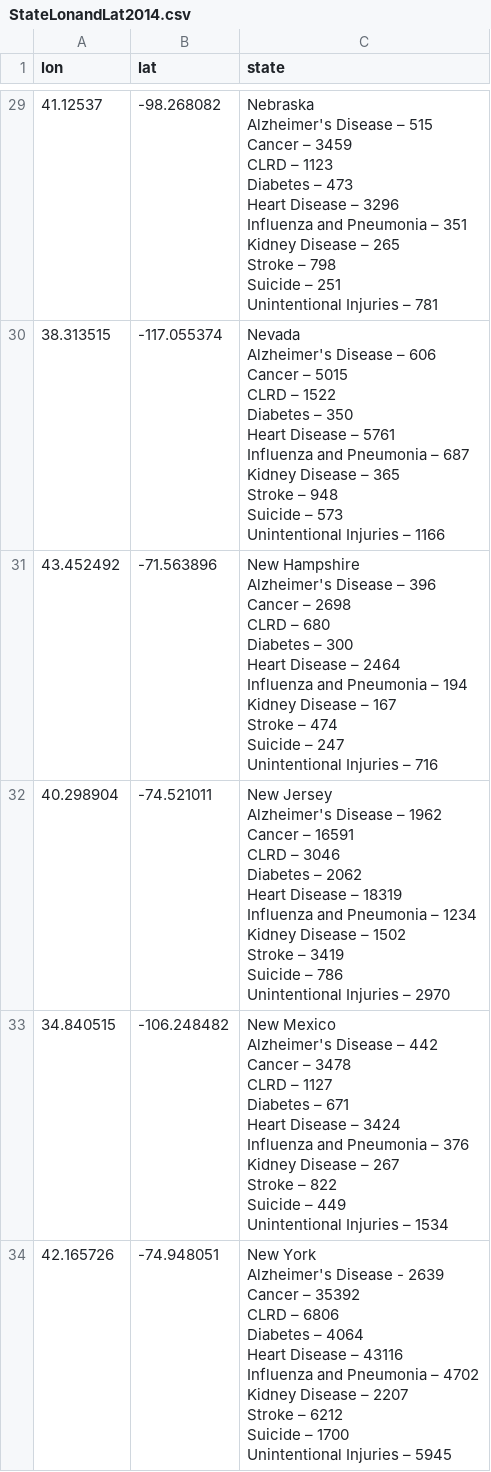
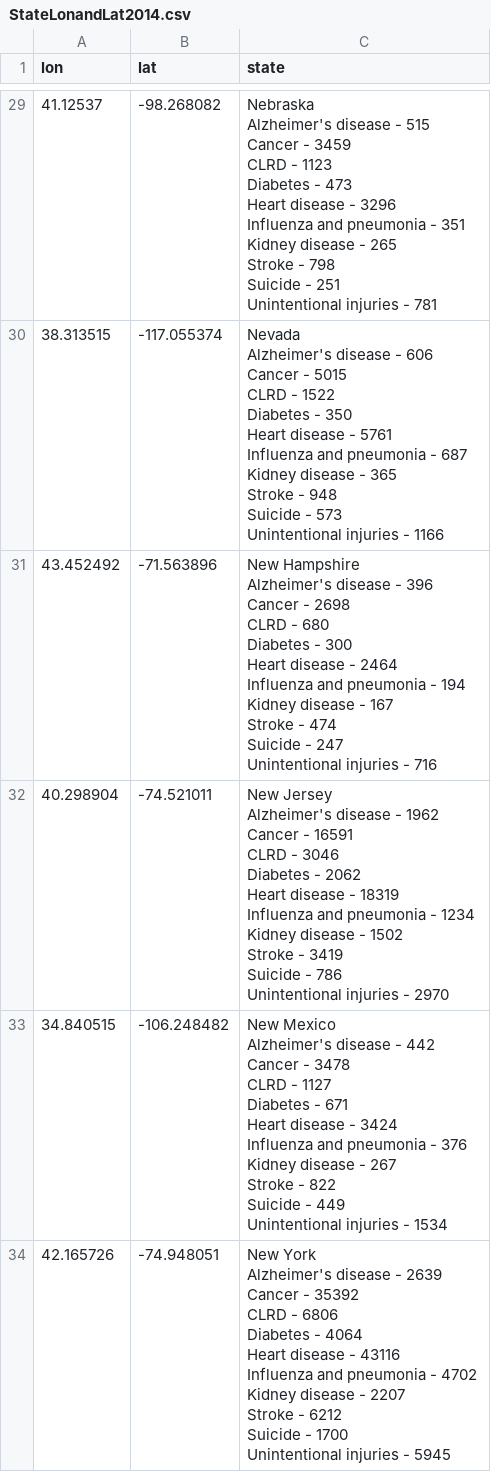
Before and after one commit to sd19spring/Death-Rate-Interactive-Map, a CSV file: data/StateLonandLat2014.csv, drawn as a sheet; only a part is shown, gaps mark what is left out; ↵ is a line break in a cell; the diff covers the shown part only; the diff names each change by its address in the sheet, - before the commit and + after, or states it on an @@ line.

```diff
--- a/data/StateLonandLat2014.csv
+++ b/data/StateLonandLat2014.csv
-C29 (state): Nebraska ↵ Alzheimer's Disease – 515 ↵ Cancer – 3459 ↵ CLRD – 1123 ↵ Diabetes – 473 ↵ Heart Disease – 3296 ↵ Influenza and Pneumonia – 351 ↵ Kidney Disease – 265 ↵ Stroke – 798 ↵ Suicide – 251 ↵ Unintentional Injuries – 781
+C29 (state): Nebraska ↵ Alzheimer's disease - 515 ↵ Cancer - 3459 ↵ CLRD - 1123 ↵ Diabetes - 473 ↵ Heart disease - 3296 ↵ Influenza and pneumonia - 351 ↵ Kidney disease - 265 ↵ Stroke - 798 ↵ Suicide - 251 ↵ Unintentional injuries - 781
-C30 (state): Nevada ↵ Alzheimer's Disease – 606 ↵ Cancer – 5015 ↵ CLRD – 1522 ↵ Diabetes – 350 ↵ Heart Disease – 5761 ↵ Influenza and Pneumonia – 687 ↵ Kidney Disease – 365 ↵ Stroke – 948 ↵ Suicide – 573 ↵ Unintentional Injuries – 1166
+C30 (state): Nevada ↵ Alzheimer's disease - 606 ↵ Cancer - 5015 ↵ CLRD - 1522 ↵ Diabetes - 350 ↵ Heart disease - 5761 ↵ Influenza and pneumonia - 687 ↵ Kidney disease - 365 ↵ Stroke - 948 ↵ Suicide - 573 ↵ Unintentional injuries - 1166
-C31 (state): …Hampshire ↵ Alzheimer's Disease – 396 ↵ Cancer – 2698 ↵ CLRD – 680 ↵ Diabetes – 300 ↵ Heart Disease – 2464 ↵ Influenza and Pneumonia – 194 ↵ Kidney Disease – 167 ↵ Stroke – 474 ↵ Suicide – 247 ↵ Unintentional Injuries – 716
+C31 (state): …Hampshire ↵ Alzheimer's disease - 396 ↵ Cancer - 2698 ↵ CLRD - 680 ↵ Diabetes - 300 ↵ Heart disease - 2464 ↵ Influenza and pneumonia - 194 ↵ Kidney disease - 167 ↵ Stroke - 474 ↵ Suicide - 247 ↵ Unintentional injuries - 716
-C32 (state): …Jersey ↵ Alzheimer's Disease – 1962 ↵ Cancer – 16591 ↵ CLRD – 3046 ↵ Diabetes – 2062 ↵ Heart Disease – 18319 ↵ Influenza and Pneumonia – 1234 ↵ Kidney Disease – 1502 ↵ Stroke – 3419 ↵ Suicide – 786 ↵ Unintentional Injuries – 2970
+C32 (state): …Jersey ↵ Alzheimer's disease - 1962 ↵ Cancer - 16591 ↵ CLRD - 3046 ↵ Diabetes - 2062 ↵ Heart disease - 18319 ↵ Influenza and pneumonia - 1234 ↵ Kidney disease - 1502 ↵ Stroke - 3419 ↵ Suicide - 786 ↵ Unintentional injuries - 2970
-C33 (state): …Mexico ↵ Alzheimer's Disease – 442 ↵ Cancer – 3478 ↵ CLRD – 1127 ↵ Diabetes – 671 ↵ Heart Disease – 3424 ↵ Influenza and Pneumonia – 376 ↵ Kidney Disease – 267 ↵ Stroke – 822 ↵ Suicide – 449 ↵ Unintentional Injuries – 1534
+C33 (state): …Mexico ↵ Alzheimer's disease - 442 ↵ Cancer - 3478 ↵ CLRD - 1127 ↵ Diabetes - 671 ↵ Heart disease - 3424 ↵ Influenza and pneumonia - 376 ↵ Kidney disease - 267 ↵ Stroke - 822 ↵ Suicide - 449 ↵ Unintentional injuries - 1534
-C34 (state): …York ↵ Alzheimer's Disease - 2639 ↵ Cancer – 35392 ↵ CLRD – 6806 ↵ Diabetes – 4064 ↵ Heart Disease – 43116 ↵ Influenza and Pneumonia – 4702 ↵ Kidney Disease – 2207 ↵ Stroke – 6212 ↵ Suicide – 1700 ↵ Unintentional Injuries – 5945
+C34 (state): …York ↵ Alzheimer's disease - 2639 ↵ Cancer - 35392 ↵ CLRD - 6806 ↵ Diabetes - 4064 ↵ Heart disease - 43116 ↵ Influenza and pneumonia - 4702 ↵ Kidney disease - 2207 ↵ Stroke - 6212 ↵ Suicide - 1700 ↵ Unintentional injuries - 5945
```
Also changed, not shown: 45 edited cells elsewhere in this file, data/StateLonandLat2013.csv, data/StateLonandLat2015.csv, 1 other file.
